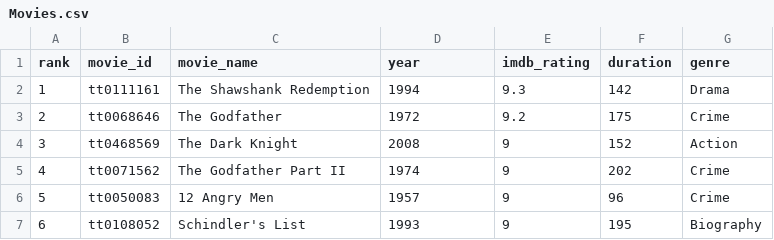
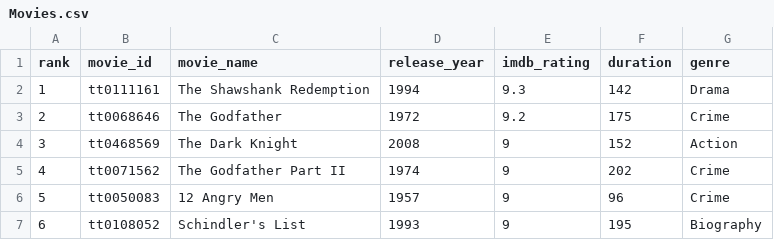
Before and after one commit to cprimis/CSCI4370_CCQ, a CSV file: project_2/CSVs/Movies.csv, drawn as a sheet; only a part is shown.

Commit message:
Update Movies.csv

```diff
--- a/project_2/CSVs/Movies.csv
+++ b/project_2/CSVs/Movies.csv
@@ -1,2 +1,2 @@
-rank,movie_id,movie_name,year,imdb_rating,duration,genre
+rank,movie_id,movie_name,release_year,imdb_rating,duration,genre
 1,tt0111161,The Shawshank Redemption,1994,9.3,142,Drama
```
